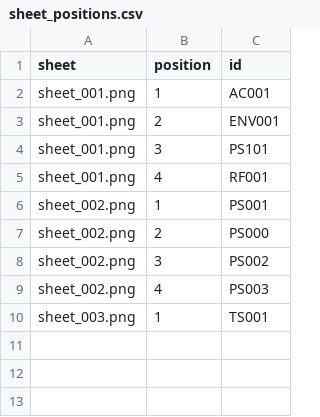
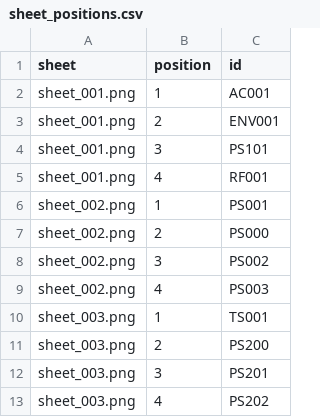
Before and after one commit to thibserot/electronics-catalog, a CSV file: docs/components/stickers/sheet_positions.csv, drawn as a sheet.

```diff
--- a/docs/components/stickers/sheet_positions.csv
+++ b/docs/components/stickers/sheet_positions.csv
@@ -10 +10,4 @@ sheet_002.png,4,PS003
 sheet_003.png,1,TS001
+sheet_003.png,2,PS200
+sheet_003.png,3,PS201
+sheet_003.png,4,PS202
```
Also changed, not shown: docs/components/stickers/index.csv, 24 other files.
